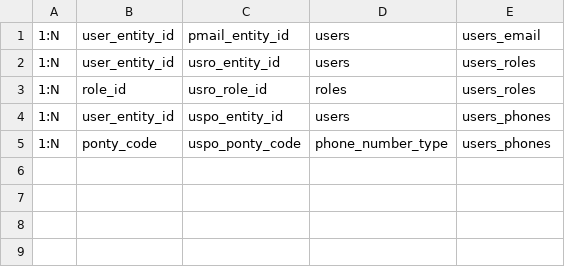
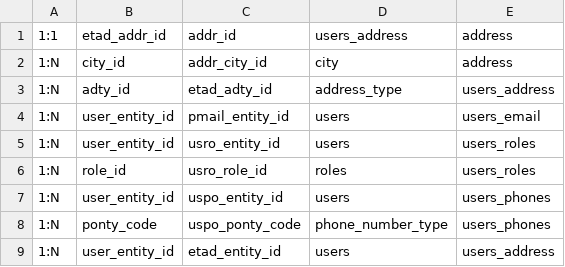
Before and after one commit to tiscaals/revamp-minpro-tim1, a CSV file: backend/association.csv, drawn as a sheet; the diff names each change by its address in the sheet, - before the commit and + after, or states it on an @@ line.

Commit message:
update struktur file + update backend address

```diff
--- a/backend/association.csv
+++ b/backend/association.csv
+row 1: 1:1 | etad_addr_id | addr_id | users_address | address
+row 2: 1:N | city_id | addr_city_id | city | address
+row 3: 1:N | adty_id | etad_adty_id | address_type | users_address
+row 9: 1:N | user_entity_id | etad_entity_id | users | users_address
```
Also changed, not shown: 54 other files.
